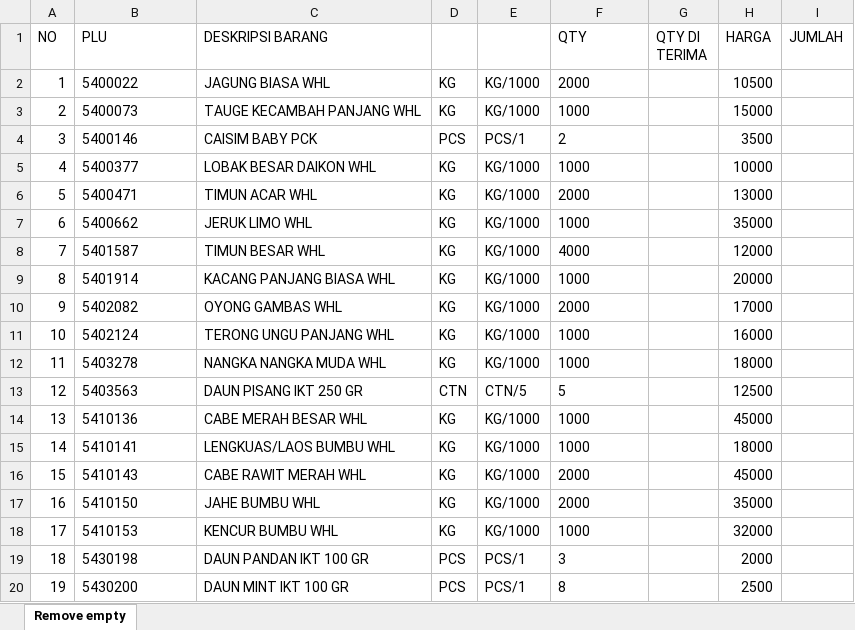
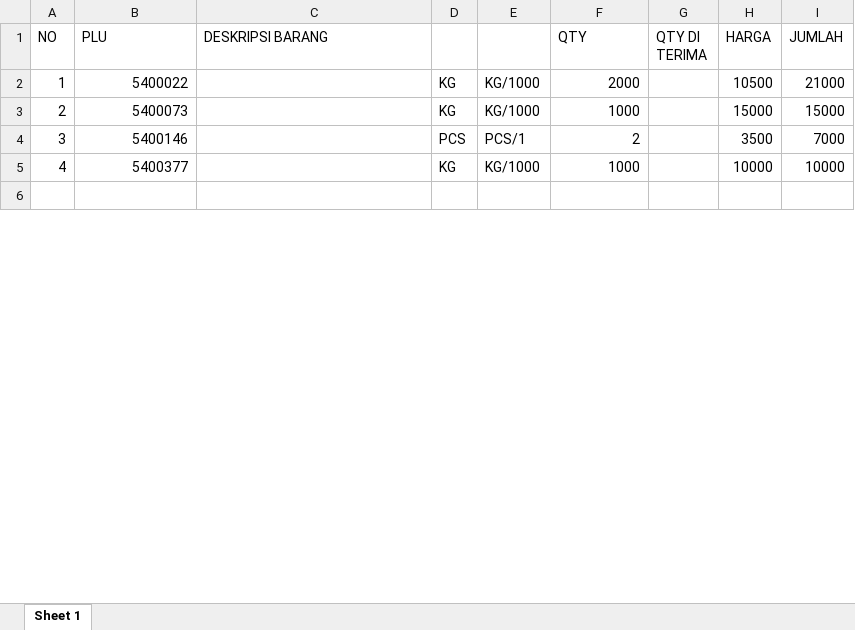
Before and after one commit to kreshnabayu72/po-alittifaq, an Excel workbook: backend/routes/xmlToXlsx.xlsx, sheet Sheet 1, drawn as a sheet; only a part is shown; values as stored, in another font and other column widths than the file's, no borders; removed rows and columns are numbered as before the commit, all else as after; the diff covers the shown part only; the diff names each change by its address in the sheet, - before the commit and + after, or states it on an @@ line.

```diff
--- a/backend/routes/xmlToXlsx.xlsx (sheet Sheet 1)
+++ b/backend/routes/xmlToXlsx.xlsx (sheet Sheet 1)
-sheet tab: Remove empty
+sheet tab: Sheet 1
-B2:B5 alignment: left
+B2:B5 alignment: right
-C2 (DESKRIPSI BARANG): JAGUNG BIASA WHL
+C2 (DESKRIPSI BARANG): (empty)
-F2:F5 alignment: left
+F2:F5 alignment: right
-I2 (JUMLAH): (empty)
+I2 (JUMLAH): 21000
-C3 (DESKRIPSI BARANG): TAUGE KECAMBAH PANJANG WHL
+C3 (DESKRIPSI BARANG): (empty)
-I3 (JUMLAH): (empty)
+I3 (JUMLAH): 15000
-C4 (DESKRIPSI BARANG): CAISIM BABY PCK
+C4 (DESKRIPSI BARANG): (empty)
-I4 (JUMLAH): (empty)
+I4 (JUMLAH): 7000
-C5 (DESKRIPSI BARANG): LOBAK BESAR DAIKON WHL
+C5 (DESKRIPSI BARANG): (empty)
-I5 (JUMLAH): (empty)
+I5 (JUMLAH): 10000
-row 6: 5 | 5400471 | TIMUN ACAR WHL | KG | KG/1000 | 2000 |  | 13000
+row 6: (empty)
-row 7: 6 | 5400662 | JERUK LIMO WHL | KG | KG/1000 | 1000 |  | 35000
-row 8: 7 | 5401587 | TIMUN BESAR WHL | KG | KG/1000 | 4000 |  | 12000
-row 9: 8 | 5401914 | KACANG PANJANG BIASA WHL | KG | KG/1000 | 1000 |  | 20000
-row 10: 9 | 5402082 | OYONG GAMBAS WHL | KG | KG/1000 | 2000 |  | 17000
-row 11: 10 | 5402124 | TERONG UNGU PANJANG WHL | KG | KG/1000 | 1000 |  | 16000
-row 12: 11 | 5403278 | NANGKA NANGKA MUDA WHL | KG | KG/1000 | 1000 |  | 18000
-row 13: 12 | 5403563 | DAUN PISANG IKT 250 GR | CTN | CTN/5 | 5 |  | 12500
-row 14: 13 | 5410136 | CABE MERAH BESAR WHL | KG | KG/1000 | 1000 |  | 45000
-row 15: 14 | 5410141 | LENGKUAS/LAOS BUMBU WHL | KG | KG/1000 | 1000 |  | 18000
-row 16: 15 | 5410143 | CABE RAWIT MERAH WHL | KG | KG/1000 | 2000 |  | 45000
-row 17: 16 | 5410150 | JAHE BUMBU WHL | KG | KG/1000 | 2000 |  | 35000
-row 18: 17 | 5410153 | KENCUR BUMBU WHL | KG | KG/1000 | 1000 |  | 32000
-row 19: 18 | 5430198 | DAUN PANDAN IKT 100 GR | PCS | PCS/1 | 3 |  | 2000
-row 20: 19 | 5430200 | DAUN MINT IKT 100 GR | PCS | PCS/1 | 8 |  | 2500
```
Also changed, not shown: 1 added row and 17 removed rows elsewhere in this sheet, 5 other files.
